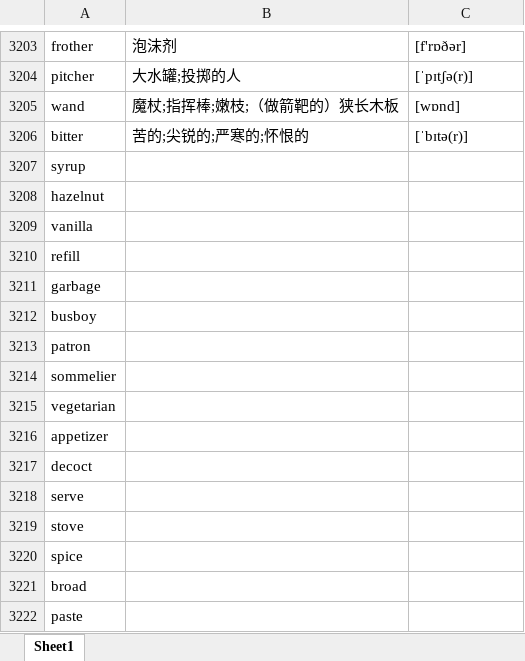
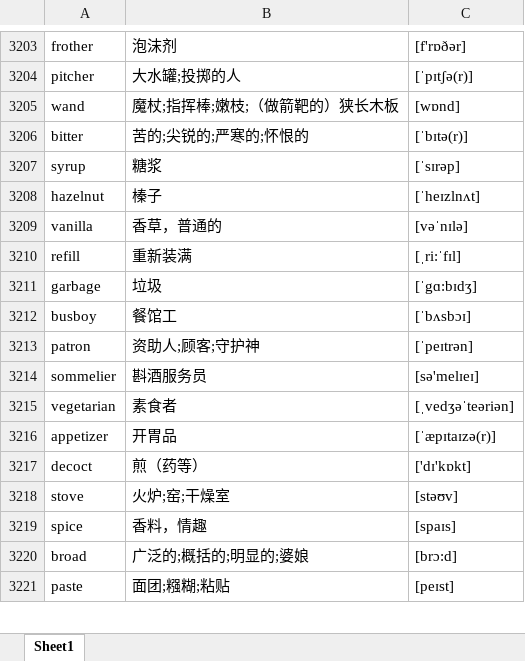
Before and after one commit to google88888888/learnEnglish, an Excel workbook: words.xlsx, sheet Sheet1, drawn as a sheet; only a part is shown, gaps mark what is left out; values as stored, in another font and other column widths than the file's, no borders; removed rows and columns are numbered as before the commit, all else as after; the diff covers the shown part only; the diff names each change by its address in the sheet, - before the commit and + after, or states it on an @@ line.

Commit message:
66

```diff
--- a/words.xlsx (sheet Sheet1)
+++ b/words.xlsx (sheet Sheet1)
-B3207: (empty)
+B3207: 糖浆
-C3207: (empty)
+C3207: [ˈsɪrəp]
-B3208: (empty)
+B3208: 榛子
-C3208: (empty)
+C3208: [ˈheɪzlnʌt]
-B3209: (empty)
+B3209: 香草，普通的
-C3209: (empty)
+C3209: [vəˈnɪlə]
-B3210: (empty)
+B3210: 重新装满
-C3210: (empty)
+C3210: [ˌri:ˈfɪl]
-B3211: (empty)
+B3211: 垃圾
-C3211: (empty)
+C3211: [ˈgɑ:bɪdʒ]
-B3212: (empty)
+B3212: 餐馆工
-C3212: (empty)
+C3212: [ˈbʌsbɔɪ]
-B3213: (empty)
+B3213: 资助人;顾客;守护神
-C3213: (empty)
+C3213: [ˈpeɪtrən]
-B3214: (empty)
+B3214: 斟酒服务员
-C3214: (empty)
+C3214: [sə'melɪeɪ]
-B3215: (empty)
+B3215: 素食者
-C3215: (empty)
+C3215: [ˌvedʒəˈteəriən]
-B3216: (empty)
+B3216: 开胃品
-C3216: (empty)
+C3216: [ˈæpɪtaɪzə(r)]
-B3217: (empty)
+B3217: 煎（药等）
-C3217: (empty)
+C3217: ['dɪ'kɒkt]
-row 3218: serve
-B3218: (empty)
+B3218: 火炉;窑;干燥室
-C3218: (empty)
+C3218: [stəʊv]
-B3219: (empty)
+B3219: 香料，情趣
-C3219: (empty)
+C3219: [spaɪs]
-B3220: (empty)
+B3220: 广泛的;概括的;明显的;婆娘
-C3220: (empty)
+C3220: [brɔ:d]
-B3221: (empty)
+B3221: 面团;糨糊;粘贴
-C3221: (empty)
+C3221: [peɪst]
```
Also changed, not shown: 2 added rows, 27 removed rows and 706 edited cells elsewhere in this sheet.
